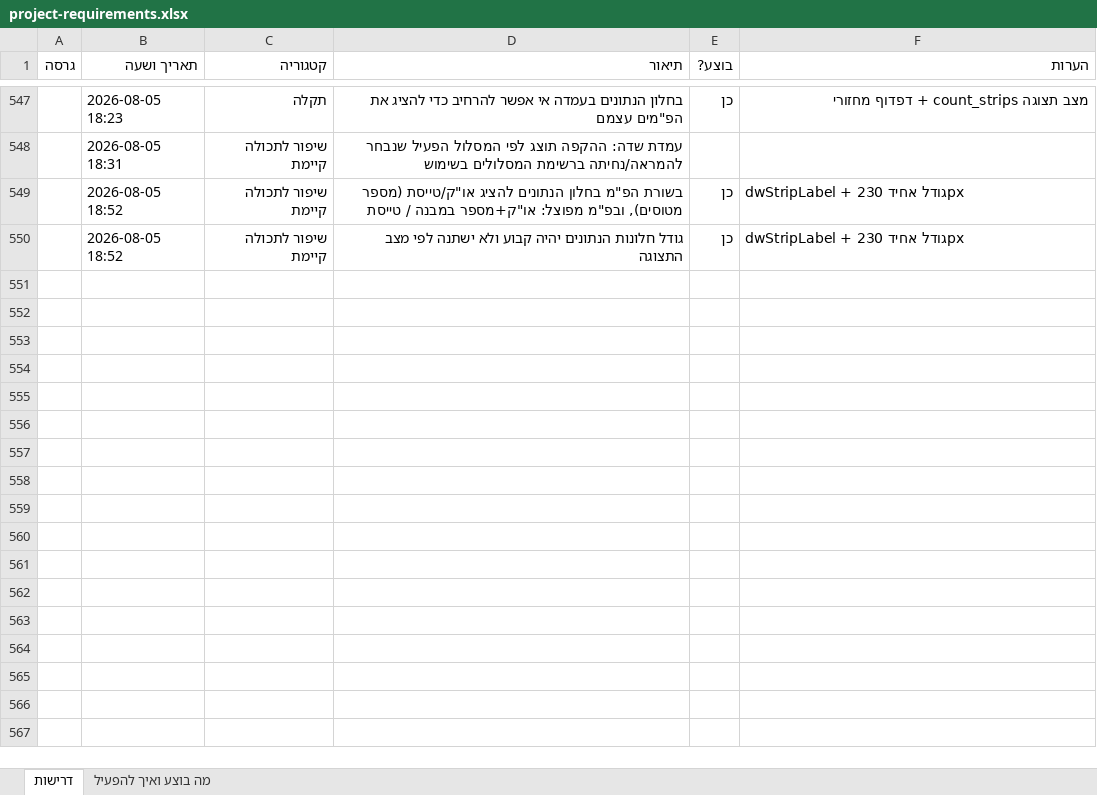
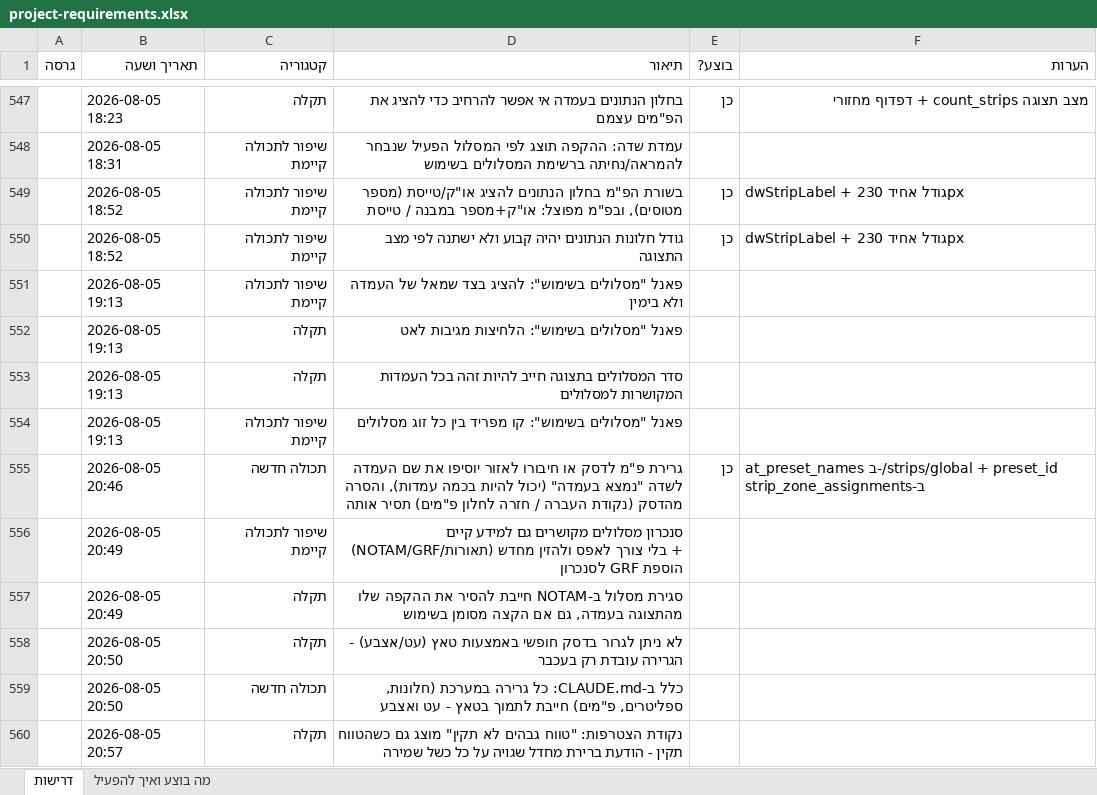
Before and after one commit to levori119/skyboard, an Excel workbook: project-requirements.xlsx, sheet דרישות, drawn as a sheet; only a part is shown, gaps mark what is left out; values as stored, in another font and other column widths than the file's, no borders; the diff names each change by its address in the sheet, - before the commit and + after, or states it on an @@ line.

```diff
--- a/project-requirements.xlsx (sheet דרישות)
+++ b/project-requirements.xlsx (sheet דרישות)
+row 551:  | 2026-08-05 19:13 | שיפור לתכולה קיימת | פאנל "מסלולים בשימוש": להציג בצד שמאל של העמדה ולא בימין
+row 552:  | 2026-08-05 19:13 | תקלה | פאנל "מסלולים בשימוש": הלחיצות מגיבות לאט
+row 553:  | 2026-08-05 19:13 | תקלה | סדר המסלולים בתצוגה חייב להיות זהה בכל העמדות המקושרות למסלולים
+row 554:  | 2026-08-05 19:13 | שיפור לתכולה קיימת | פאנל "מסלולים בשימוש": קו מפריד בין כל זוג מסלולים
+row 555:  | 2026-08-05 20:46 | תכולה חדשה | גרירת פ"מ לדסק או חיבורו לאזור יוסיפו את שם העמדה לשדה "נמצא בעמדה" (יכול להיות בכמה עמדות), והסרה מהדסק (נקודת העברה / חזרה לחלון פ"מים) תסיר אותה | כן | at_preset_names ב-/strips/global + preset_id ב-strip_zone_assignments
+row 556:  | 2026-08-05 20:49 | שיפור לתכולה קיימת | סנכרון מסלולים מקושרים גם למידע קיים (NOTAM/GRF/תאורות) בלי צורך לאפס ולהזין מחדש + הוספת GRF לסנכרון
+row 557:  | 2026-08-05 20:49 | תקלה | סגירת מסלול ב-NOTAM חייבת להסיר את ההקפה שלו מהתצוגה בעמדה, גם אם הקצה מסומן בשימוש
+row 558:  | 2026-08-05 20:50 | תקלה | לא ניתן לגרור בדסק חופשי באמצעות טאץ (עט/אצבע) - הגרירה עובדת רק בעכבר
+row 559:  | 2026-08-05 20:50 | תכולה חדשה | כלל ב-CLAUDE.md: כל גרירה במערכת (חלונות, ספליטרים, פ"מים) חייבת לתמוך בטאץ - עט ואצבע
+row 560:  | 2026-08-05 20:57 | תקלה | נקודת הצטרפות: "טווח גבהים לא תקין" מוצג גם כשהטווח תקין - הודעת ברירת מחדל שגויה על כל כשל שמירה
```
Also changed, not shown: 9 other files.
